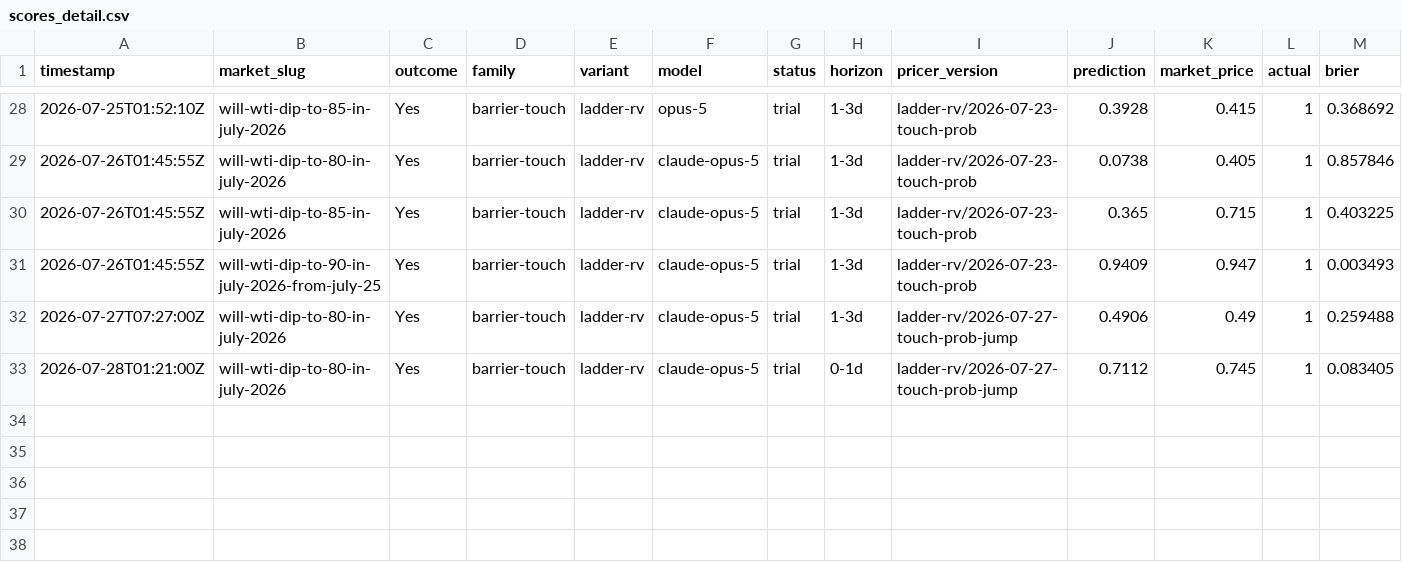
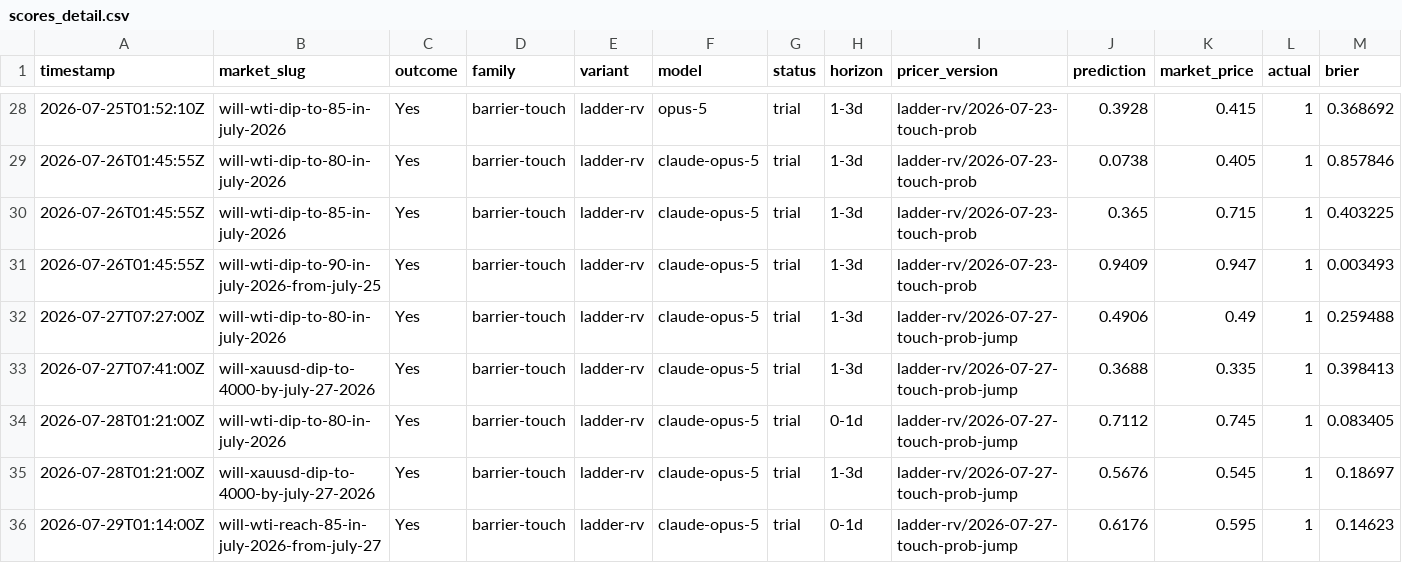
Before and after one commit to felix-andreas/orakel, a CSV file: predictions/scores_detail.csv, drawn as a sheet; only a part is shown, gaps mark what is left out; rows hold the shown columns only; the diff names each change by its address in the sheet, - before the commit and + after, or states it on an @@ line.

```diff
--- a/predictions/scores_detail.csv
+++ b/predictions/scores_detail.csv
+row 33: 2026-07-27T07:41:00Z | will-xauusd-dip-to-4000-by-july-27-2026 | Yes | barrier-touch | ladder-rv | claude-opus-5 | trial | 1-3d | ladder-rv/2026-07-27-touch-prob-jump | 0.3688 | 0.335 | 1 | 0.398413
+row 35: 2026-07-28T01:21:00Z | will-xauusd-dip-to-4000-by-july-27-2026 | Yes | barrier-touch | ladder-rv | claude-opus-5 | trial | 1-3d | ladder-rv/2026-07-27-touch-prob-jump | 0.5676 | 0.545 | 1 | 0.18697
+row 36: 2026-07-29T01:14:00Z | will-wti-reach-85-in-july-2026-from-july-27 | Yes | barrier-touch | ladder-rv | claude-opus-5 | trial | 0-1d | ladder-rv/2026-07-27-touch-prob-jump | 0.6176 | 0.595 | 1 | 0.14623
```
Also changed, not shown: predictions/fills.csv, predictions/predictions.csv, 4 other files.
